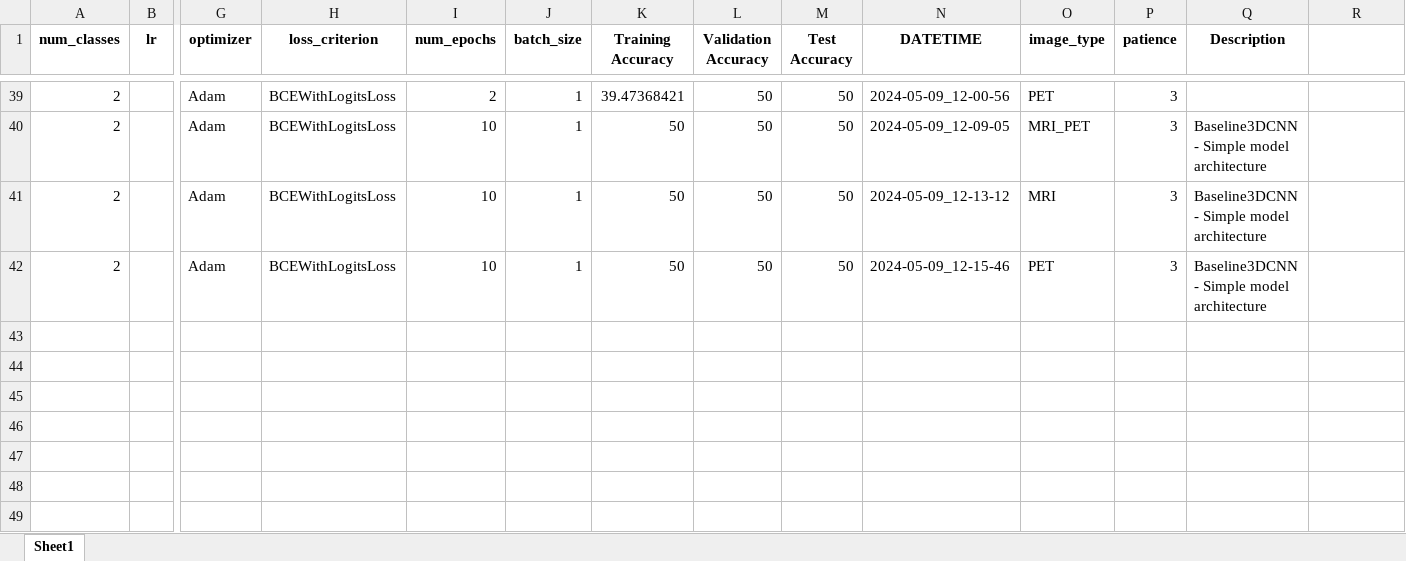
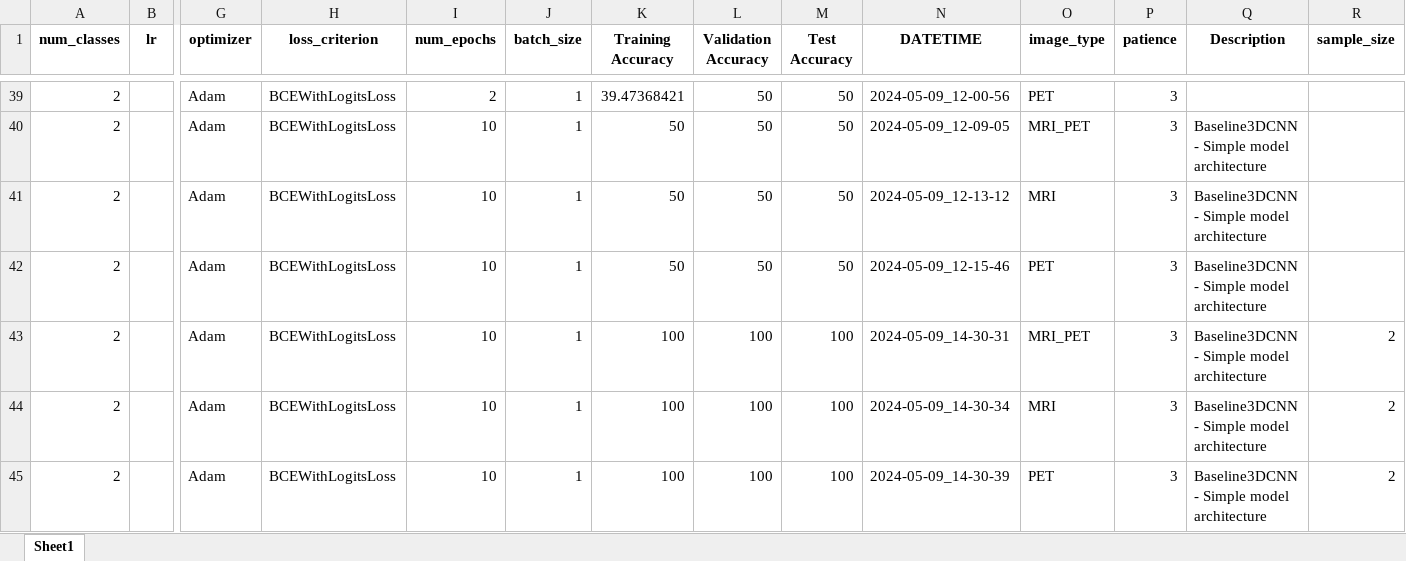
Before and after one commit to Michaelfosse/MasterThesis, an Excel workbook: reports/RESULTS.xlsx, sheet Sheet1, drawn as a sheet; only a part is shown, gaps mark what is left out; values as stored, in another font and other column widths than the file's, no borders; rows hold the shown columns only; the diff names each change by its address in the sheet, - before the commit and + after, or states it on an @@ line.

```diff
--- a/reports/RESULTS.xlsx (sheet Sheet1)
+++ b/reports/RESULTS.xlsx (sheet Sheet1)
-R1: (empty)
+R1: sample_size
+row 43: 2 |  | Adam | BCEWithLogitsLoss | 10 | 1 | 100 | 100 | 100 | 2024-05-09_14-30-31 | MRI_PET | 3 | Baseline3DCNN - Simple model architecture | 2
+row 44: 2 |  | Adam | BCEWithLogitsLoss | 10 | 1 | 100 | 100 | 100 | 2024-05-09_14-30-34 | MRI | 3 | Baseline3DCNN - Simple model architecture | 2
+row 45: 2 |  | Adam | BCEWithLogitsLoss | 10 | 1 | 100 | 100 | 100 | 2024-05-09_14-30-39 | PET | 3 | Baseline3DCNN - Simple model architecture | 2
```
Also changed, not shown: 5 other files.
